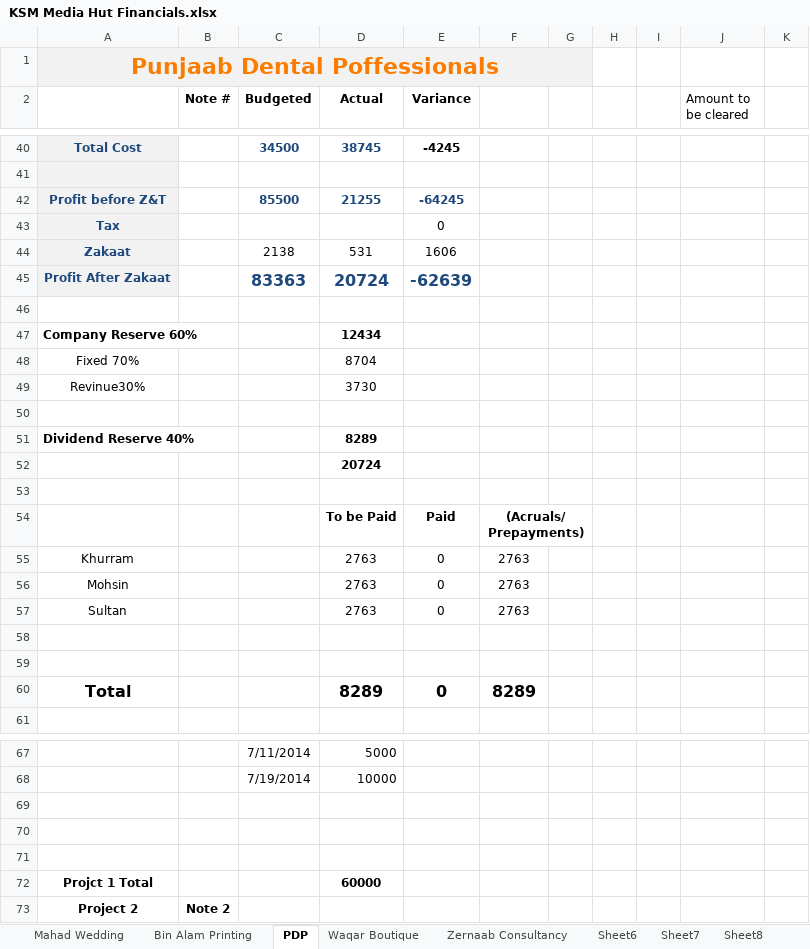
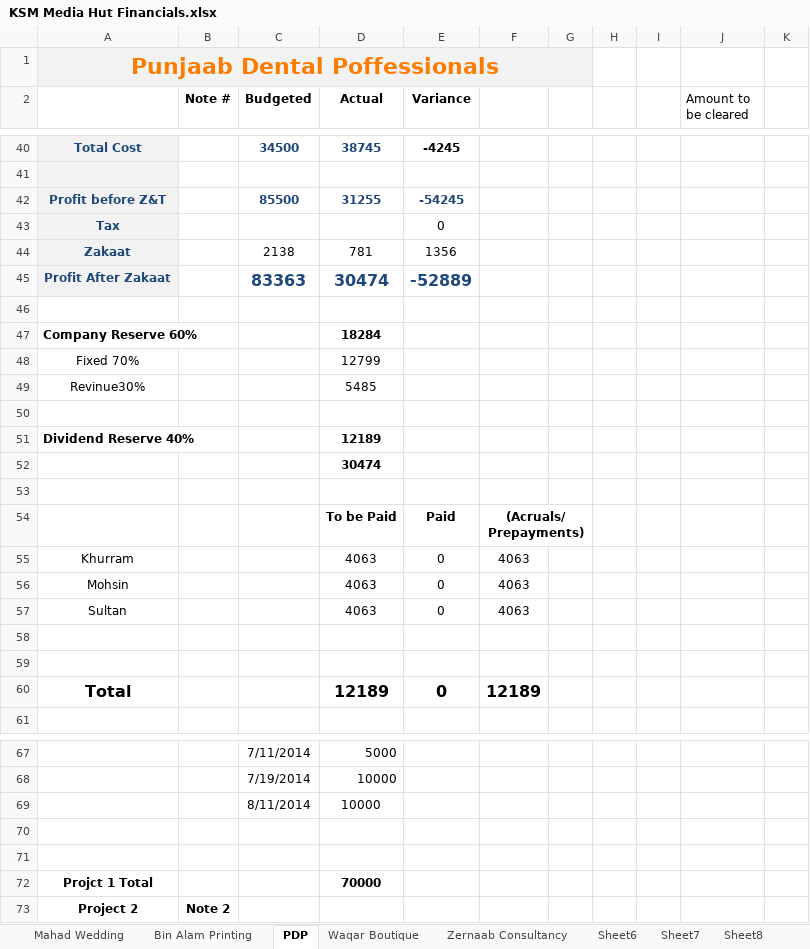
Before and after one commit to KSM-Photo/KSM, an Excel workbook: Financial Accounts/KSM Media Hut Financials.xlsx, sheet PDP, drawn as a sheet; only a part is shown, gaps mark what is left out; values as stored, in another font and other column widths than the file's, no borders; charts and pictures and conditional formats not drawn; removed rows and columns are numbered as before the commit, all else as after; the diff covers the shown part only; the diff names each change by its address in the sheet, - before the commit and + after, or states it on an @@ line.

Commit message:
PKR. 10000 Received from PDP 8/11/2014.

```diff
--- a/Financial Accounts/KSM Media Hut Financials.xlsx (sheet PDP)
+++ b/Financial Accounts/KSM Media Hut Financials.xlsx (sheet PDP)
-D42 (Actual): 21255
+D42 (Actual): 31255
-E42 (Variance): -64245
+E42 (Variance): -54245
-D44 (Actual): 531
+D44 (Actual): 781
-E44 (Variance): 1606
+E44 (Variance): 1356
-D45 (Actual): 20724
+D45 (Actual): 30474
-E45 (Variance): -62639
+E45 (Variance): -52889
-D47 (Actual): 12434
+D47 (Actual): 18284
-D48 (Actual): 8704
+D48 (Actual): 12799
-D49 (Actual): 3730
+D49 (Actual): 5485
-D51 (Actual): 8289
+D51 (Actual): 12189
-D52 (Actual): 20724
+D52 (Actual): 30474
-D55:D57 (Actual): 2763
+D55:D57 (Actual): 4063
-F55:F57: 2763
+F55:F57: 4063
-D60 (Actual): 8289
+D60 (Actual): 12189
-F60: 8289
+F60: 12189
+row 69:  |  | 8/11/2014 | 10000
-row 71: (empty)
-D72 (Actual): 60000
+D72 (Actual): 70000
```
Also changed, not shown: 5 edited cells elsewhere in this sheet, sheet Aggregate, formulas that keep their value.
